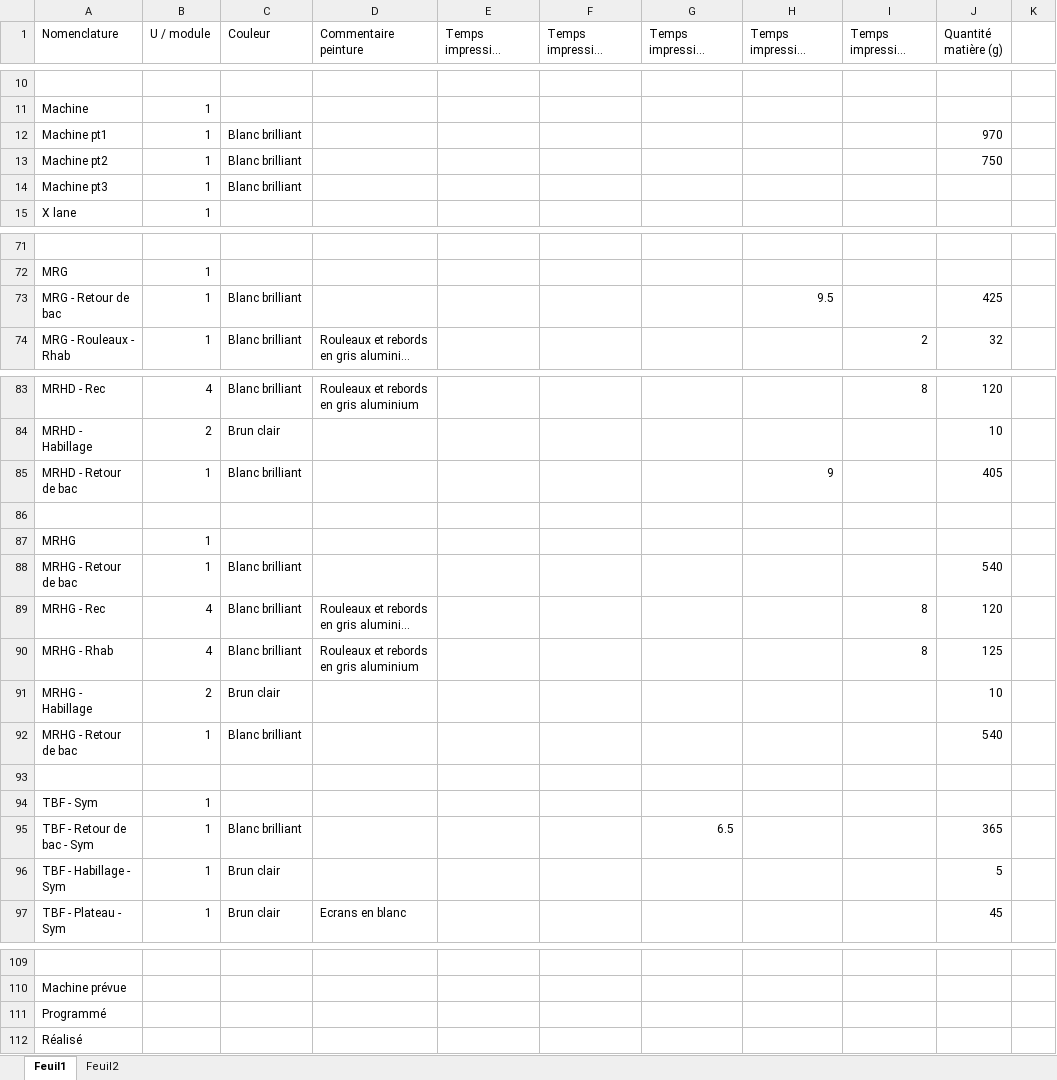
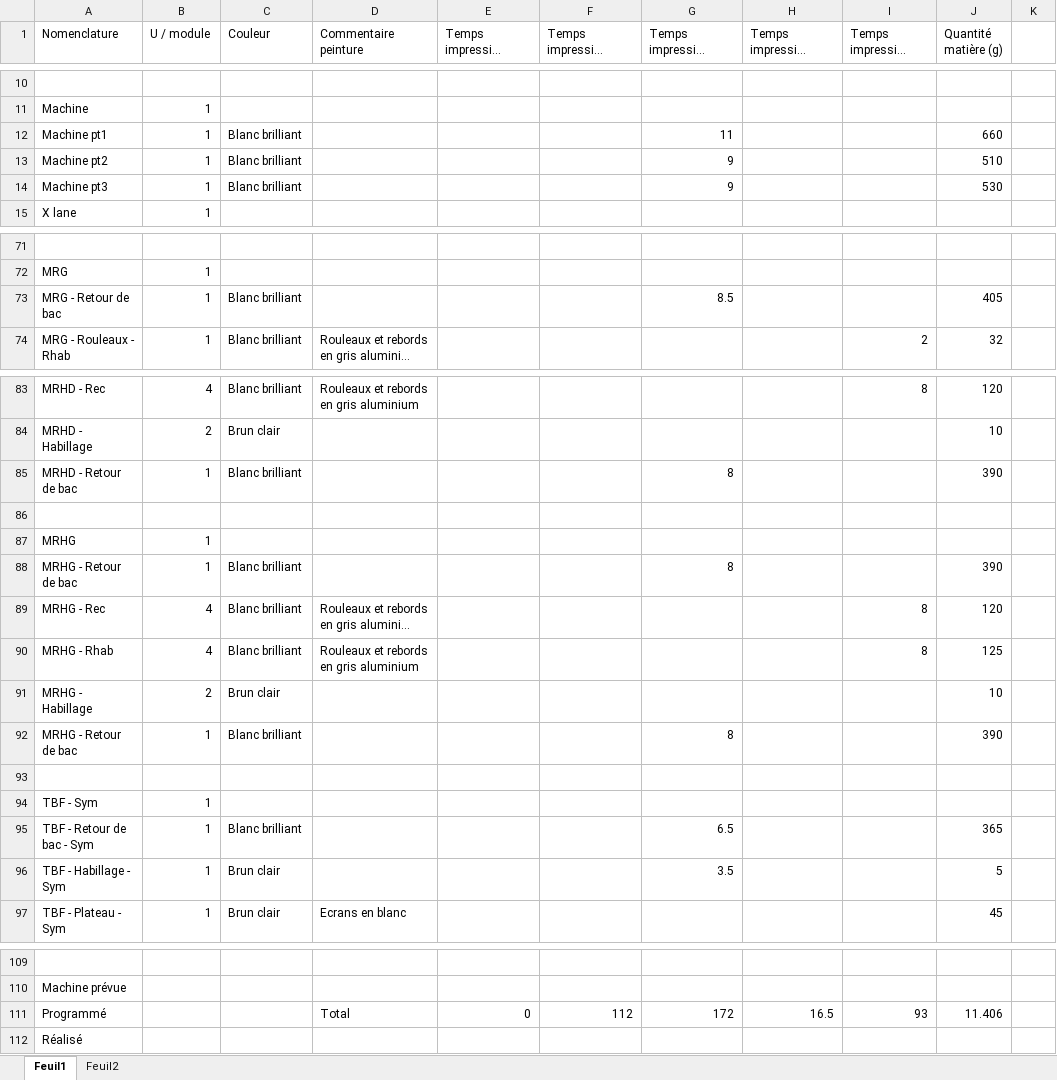
Before and after one commit to PoussinSgeg/HujaTech, an Excel workbook: CLIENTS/TGConcept/Nomenclature impression.xlsx, sheet Feuil1, drawn as a sheet; only a part is shown, gaps mark what is left out; long unchanged cells end in …; values as stored, in another font and other column widths than the file's, no cell formats; the diff covers the shown part only; the diff names each change by its address in the sheet, - before the commit and + after, or states it on an @@ line.

```diff
--- a/CLIENTS/TGConcept/Nomenclature impression.xlsx (sheet Feuil1)
+++ b/CLIENTS/TGConcept/Nomenclature impression.xlsx (sheet Feuil1)
-G12: (empty)
+G12: 11
-J12 (Quantité matière (g)): 970
+J12 (Quantité matière (g)): 660
-G13:G14: (empty)
+G13:G14: 9
-J13 (Quantité matière (g)): 750
+J13 (Quantité matière (g)): 510
-J14 (Quantité matière (g)): (empty)
+J14 (Quantité matière (g)): 530
-G73: (empty)
+G73: 8.5
-H73: 9.5
+H73: (empty)
-J73 (Quantité matière (g)): 425
+J73 (Quantité matière (g)): 405
-G85: (empty)
+G85: 8
-H85: 9
+H85: (empty)
-J85 (Quantité matière (g)): 405
+J85 (Quantité matière (g)): 390
-G88: (empty)
+G88: 8
-J88 (Quantité matière (g)): 540
+J88 (Quantité matière (g)): 390
-G92: (empty)
+G92: 8
-J92 (Quantité matière (g)): 540
+J92 (Quantité matière (g)): 390
-G96: (empty)
+G96: 3.5
-D111 (Commentaire peinture): (empty)
+D111 (Commentaire peinture): Total
-E111: (empty)
+E111: 0
-F111: (empty)
+F111: 112
-G111: (empty)
+G111: 172
-H111: (empty)
+H111: 16.5
-I111 (Temps impression US5 (h)): (empty)
+I111 (Temps impression US5 (h)): 93
-J111 (Quantité matière (g)): (empty)
+J111 (Quantité matière (g)): 11.406
```
Also changed, not shown: 4 edited cells elsewhere in this sheet, sheet Feuil2, cell formats, 14 other files.
